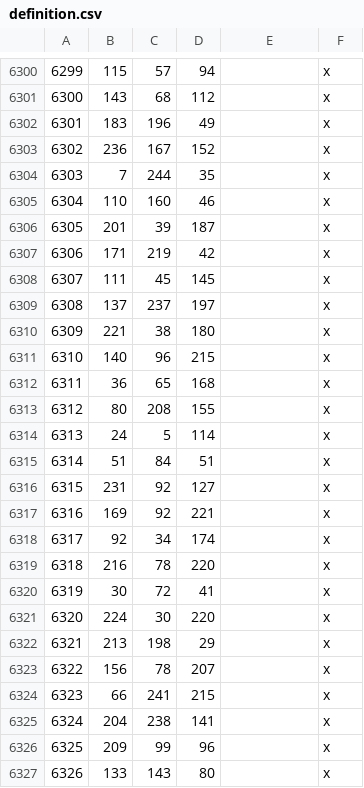
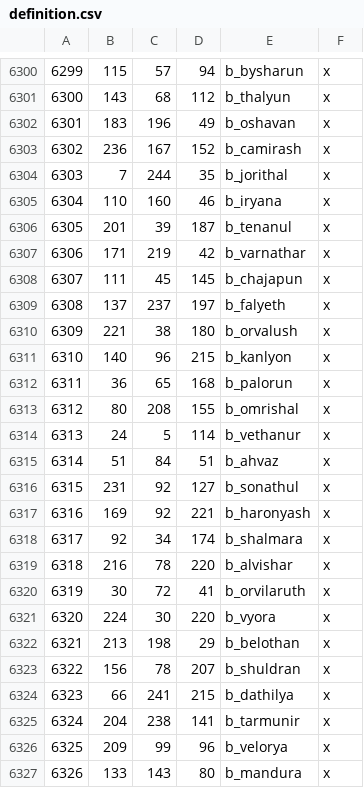
Before and after one commit to terrapass/RealmsInExile-CI-Prototype, a CSV file: LotRRealmsInExileDev/map_data/definition.csv, drawn as a sheet; only a part is shown, gaps mark what is left out; the diff covers the shown part only.

```diff
--- a/LotRRealmsInExileDev/map_data/definition.csv
+++ b/LotRRealmsInExileDev/map_data/definition.csv
@@ -6300,28 +6300,28 @@
-6299;115;57;94;;x
-6300;143;68;112;;x
-6301;183;196;49;;x
-6302;236;167;152;;x
-6303;7;244;35;;x
-6304;110;160;46;;x
-6305;201;39;187;;x
-6306;171;219;42;;x
-6307;111;45;145;;x
-6308;137;237;197;;x
-6309;221;38;180;;x
-6310;140;96;215;;x
-6311;36;65;168;;x
-6312;80;208;155;;x
-6313;24;5;114;;x
-6314;51;84;51;;x
-6315;231;92;127;;x
-6316;169;92;221;;x
-6317;92;34;174;;x
-6318;216;78;220;;x
-6319;30;72;41;;x
-6320;224;30;220;;x
-6321;213;198;29;;x
-6322;156;78;207;;x
-6323;66;241;215;;x
-6324;204;238;141;;x
-6325;209;99;96;;x
-6326;133;143;80;;x
+6299;115;57;94;b_bysharun;x
+6300;143;68;112;b_thalyun;x
+6301;183;196;49;b_oshavan;x
+6302;236;167;152;b_camirash;x
+6303;7;244;35;b_jorithal;x
+6304;110;160;46;b_iryana;x
+6305;201;39;187;b_tenanul;x
+6306;171;219;42;b_varnathar;x
+6307;111;45;145;b_chajapun;x
+6308;137;237;197;b_falyeth;x
+6309;221;38;180;b_orvalush;x
+6310;140;96;215;b_kanlyon;x
+6311;36;65;168;b_palorun;x
+6312;80;208;155;b_omrishal;x
+6313;24;5;114;b_vethanur;x
+6314;51;84;51;b_ahvaz;x
+6315;231;92;127;b_sonathul;x
+6316;169;92;221;b_haronyash;x
+6317;92;34;174;b_shalmara;x
+6318;216;78;220;b_alvishar;x
+6319;30;72;41;b_orvilaruth;x
+6320;224;30;220;b_vyora;x
+6321;213;198;29;b_belothan;x
+6322;156;78;207;b_shuldran;x
+6323;66;241;215;b_dathilya;x
+6324;204;238;141;b_tarmunir;x
+6325;209;99;96;b_velorya;x
+6326;133;143;80;b_mandura;x
```
Also changed, not shown: 1 added row and 162 edited cells elsewhere in this file, 16 other files.
